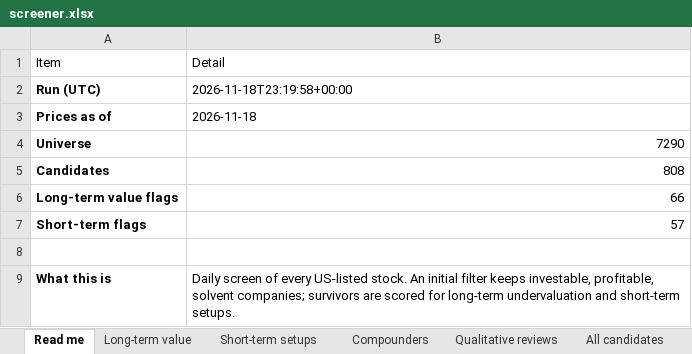
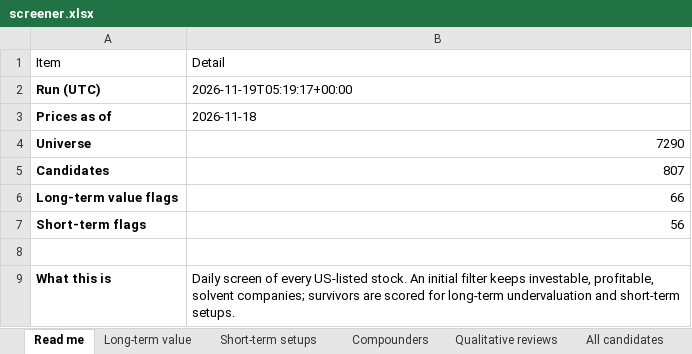
Before and after one commit to chinmayagoyal/us-stock-screener, an Excel workbook: data/latest/screener.xlsx, sheet Read me, drawn as a sheet; only a part is shown; values as stored, in another font and other column widths than the file's, no borders; the diff names each change by its address in the sheet, - before the commit and + after, or states it on an @@ line.

```diff
--- a/data/latest/screener.xlsx (sheet Read me)
+++ b/data/latest/screener.xlsx (sheet Read me)
-B2: 2026-11-18T23:19:58+00:00
+B2: 2026-11-19T05:19:17+00:00
-B5: 808
+B5: 807
-B7: 57
+B7: 56
```
Also changed, not shown: sheet All candidates, sheet Short-term setups, sheet Long-term value, sheet Qualitative reviews, sheet Changes, sheet Filter funnel, 3 more sheets, 16 other files.
